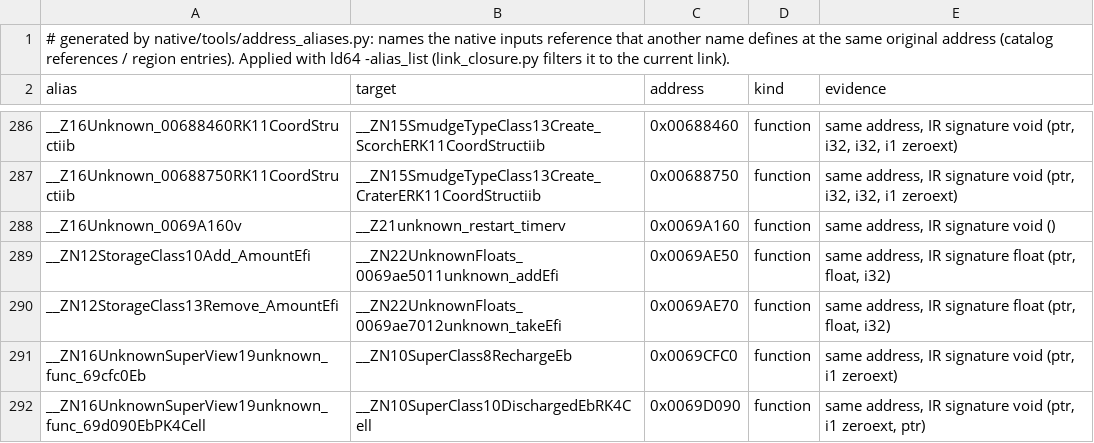
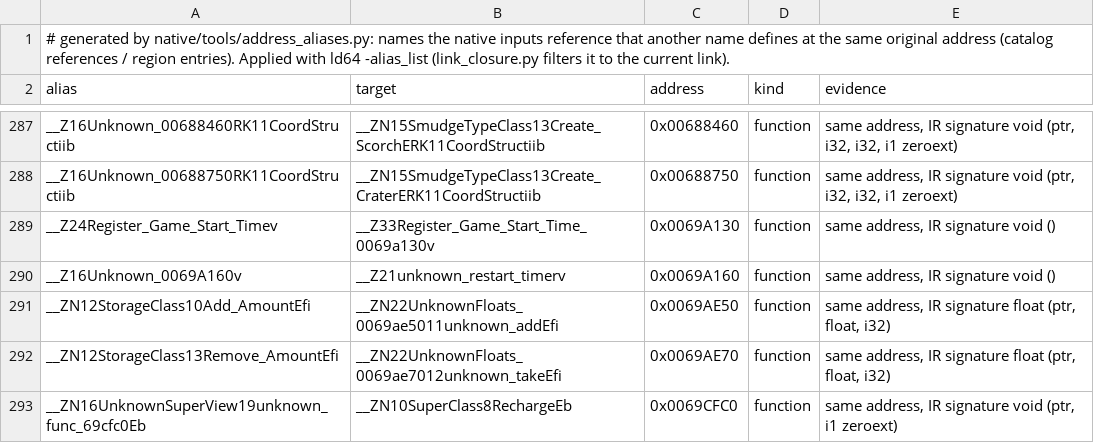
Before and after one commit to meastes/redalert2-decomp, a TSV file: native/data/address_aliases.tsv, drawn as a sheet; only a part is shown, gaps mark what is left out; the shorter side is filled out with more unchanged rows; the diff covers the shown part only; the diff names each change by its address in the sheet, - before the commit and + after, or states it on an @@ line.

Commit message:
Snapshot of local 5b5abf76f Native milestone 3c: drafts tracked in native/drafts, writable literals, signature adapters (Scout1061; WinMain draft credits codex4)

```diff
--- a/native/data/address_aliases.tsv
+++ b/native/data/address_aliases.tsv
+row 289: __Z24Register_Game_Start_Timev | __Z33Register_Game_Start_Time_0069a130v | 0x0069A130 | function | same address, IR signature void ()
```
Also changed, not shown: 16 added rows elsewhere in this file, 32 other files.
